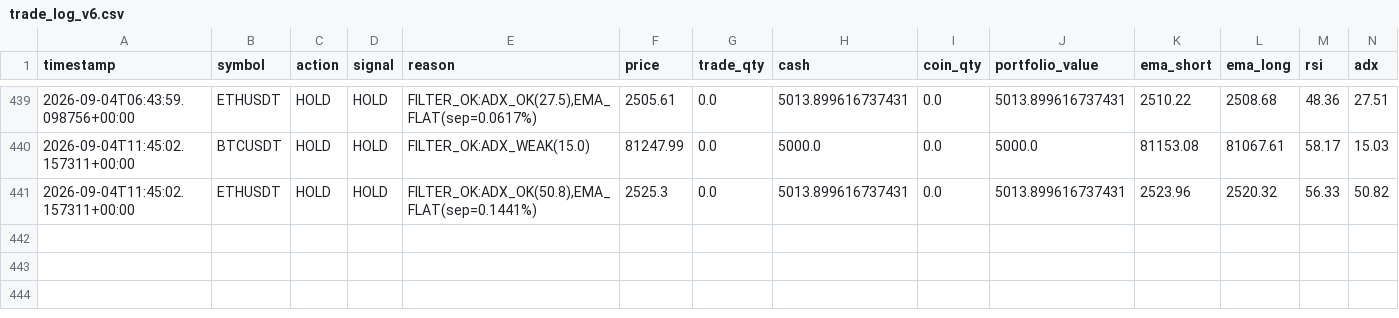
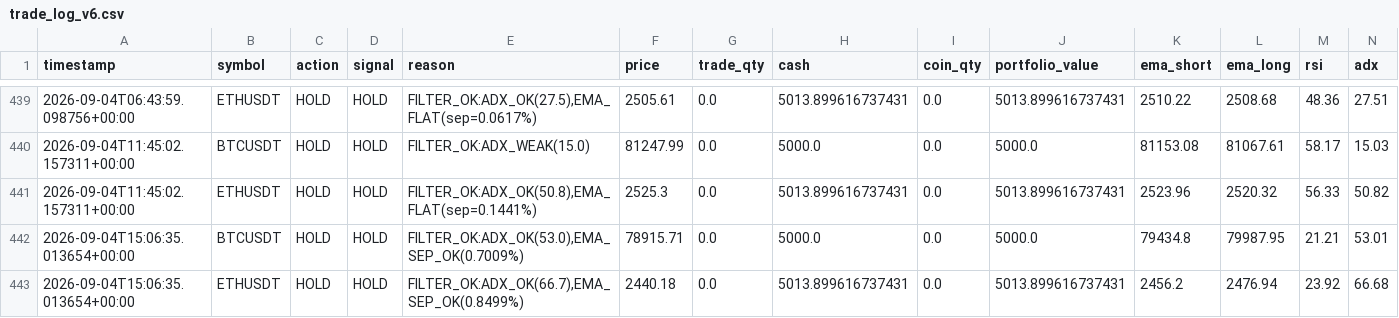
Before and after one commit to Galaxyarmy/crypto-paper-trader, a CSV file: trade_log_v6.csv, drawn as a sheet; only a part is shown, gaps mark what is left out; rows hold the shown columns only; the diff names each change by its address in the sheet, - before the commit and + after, or states it on an @@ line.

Commit message:
Update paper trading state [skip ci]

```diff
--- a/trade_log_v6.csv
+++ b/trade_log_v6.csv
+row 442: 2026-09-04T15:06:35.013654+00:00 | BTCUSDT | HOLD | HOLD | FILTER_OK:ADX_OK(53.0),EMA_SEP_OK(0.7009%) | 78915.71 | 0.0 | 5000.0 | 0.0 | 5000.0 | 79434.8 | 79987.95 | 21.21 | 53.01
+row 443: 2026-09-04T15:06:35.013654+00:00 | ETHUSDT | HOLD | HOLD | FILTER_OK:ADX_OK(66.7),EMA_SEP_OK(0.8499%) | 2440.18 | 0.0 | 5013.899616737431 | 0.0 | 5013.899616737431 | 2456.2 | 2476.94 | 23.92 | 66.68
```
